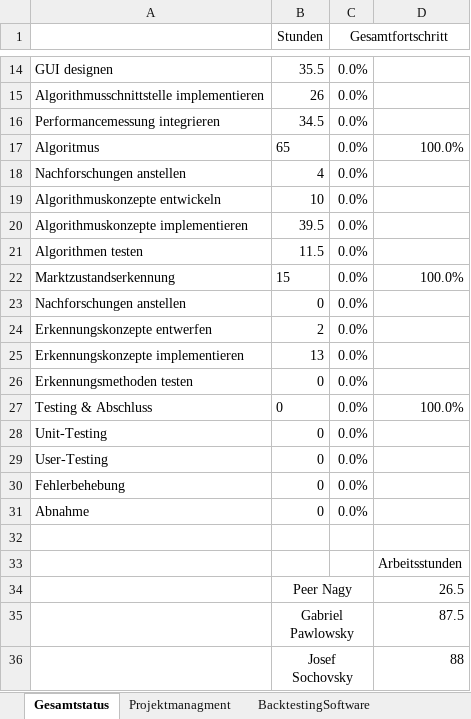
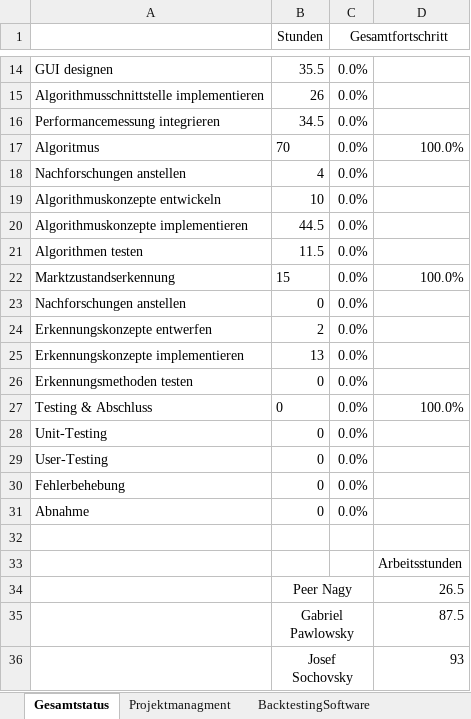
Before and after one commit to gabpaw987/Noctua, an Excel workbook: Dokumentation/Noctua_Zeitaufzeichnung.xlsx, sheet Gesamtstatus, drawn as a sheet; only a part is shown, gaps mark what is left out; values as stored, in another font and other column widths than the file's, no borders; charts and pictures not drawn; the diff names each change by its address in the sheet, - before the commit and + after, or states it on an @@ line.

```diff
--- a/Dokumentation/Noctua_Zeitaufzeichnung.xlsx (sheet Gesamtstatus)
+++ b/Dokumentation/Noctua_Zeitaufzeichnung.xlsx (sheet Gesamtstatus)
-B17 (Stunden): 65
+B17 (Stunden): 70
-B20 (Stunden): 39.5
+B20 (Stunden): 44.5
-D36: 88
+D36: 93
```
Also changed, not shown: sheet Algorithmus, charts or pictures, 1 other file.
